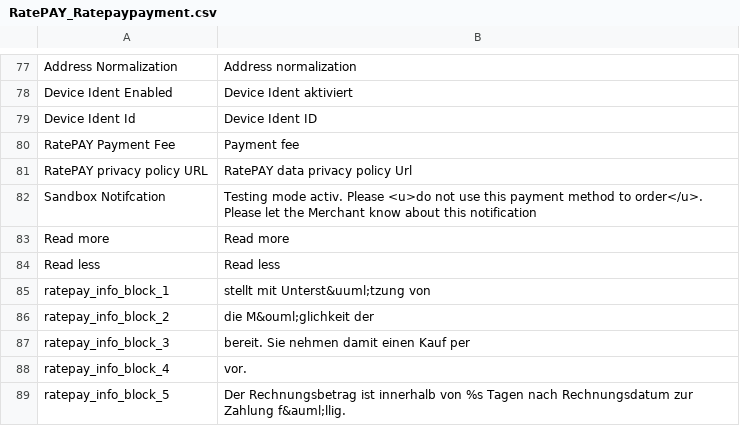
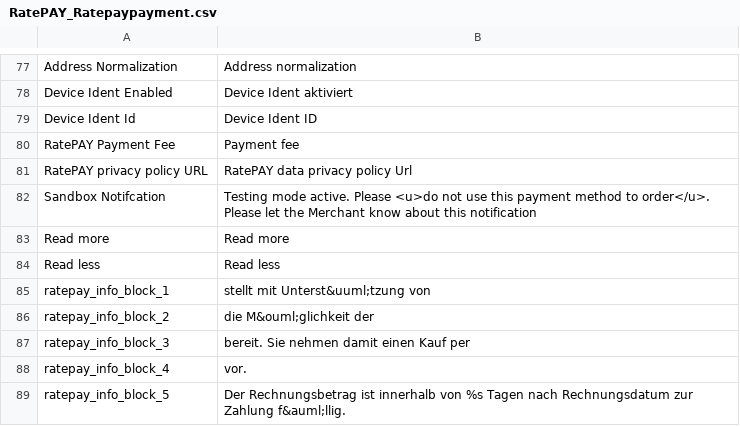
Before and after one commit to ratepay/magento1.7-module, a CSV file: app/locale/en_US/RatePAY_Ratepaypayment.csv, drawn as a sheet; only a part is shown, gaps mark what is left out.

Commit message:
Corrected typo within sandbox notifcation

```diff
--- a/app/locale/en_US/RatePAY_Ratepaypayment.csv
+++ b/app/locale/en_US/RatePAY_Ratepaypayment.csv
@@ -81,3 +81,3 @@
 "RatePAY privacy policy URL","RatePAY data privacy policy Url"
-"Sandbox Notifcation", "Testing mode activ. Please <u>do not use this payment method to order</u>. Please let the Merchant know about this notification"
+"Sandbox Notifcation", "Testing mode active. Please <u>do not use this payment method to order</u>. Please let the Merchant know about this notification"
 "Read more","Read more"
```
